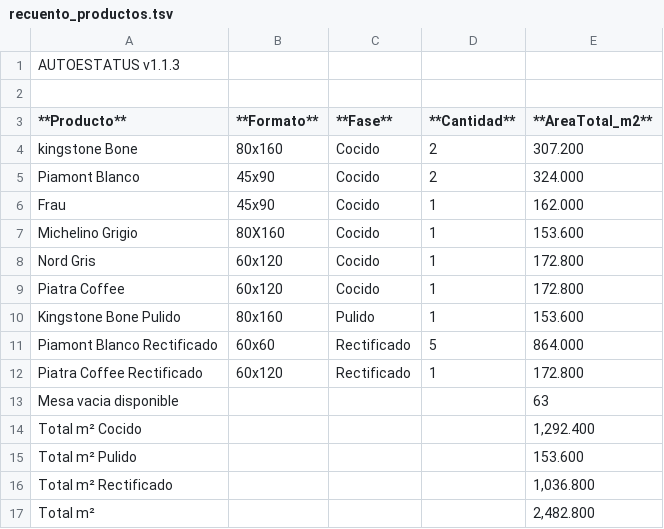
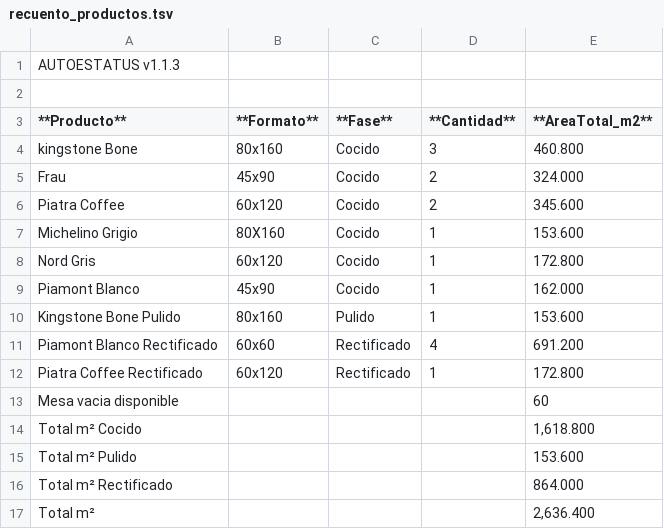
Before and after one commit to Dienicx/AUTOESTATUS, a TSV file: docs/recuento_productos.tsv, drawn as a sheet.

Commit message:
AUTOESTATUS update 2026-04-27 20:31:02

```diff
--- a/docs/recuento_productos.tsv
+++ b/docs/recuento_productos.tsv
@@ -3,15 +3,15 @@
 **Producto**	**Formato**	**Fase**	**Cantidad**	**AreaTotal_m2**
-kingstone Bone	80x160	Cocido	2	307.200
-Piamont Blanco	45x90	Cocido	2	324.000
-Frau	45x90	Cocido	1	162.000
+kingstone Bone	80x160	Cocido	3	460.800
+Frau	45x90	Cocido	2	324.000
+Piatra Coffee	60x120	Cocido	2	345.600
 Michelino Grigio	80X160	Cocido	1	153.600
 Nord Gris	60x120	Cocido	1	172.800
-Piatra Coffee	60x120	Cocido	1	172.800
+Piamont Blanco	45x90	Cocido	1	162.000
 Kingstone Bone Pulido	80x160	Pulido	1	153.600
-Piamont Blanco Rectificado	60x60	Rectificado	5	864.000
+Piamont Blanco Rectificado	60x60	Rectificado	4	691.200
 Piatra Coffee Rectificado	60x120	Rectificado	1	172.800
-Mesa vacia disponible				63
-Total m² Cocido				1,292.400
+Mesa vacia disponible				60
+Total m² Cocido				1,618.800
 Total m² Pulido				153.600
-Total m² Rectificado				1,036.800
-Total m²				2,482.800
+Total m² Rectificado				864.000
+Total m²				2,636.400
```
